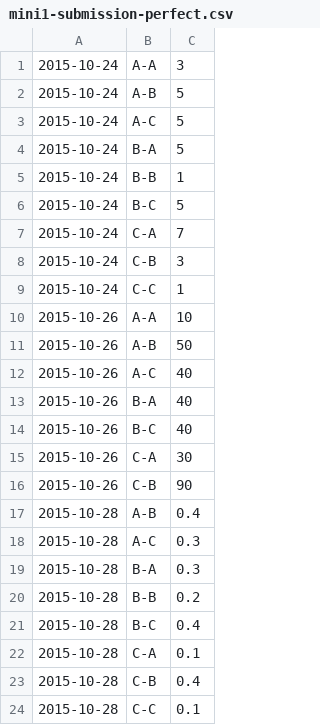
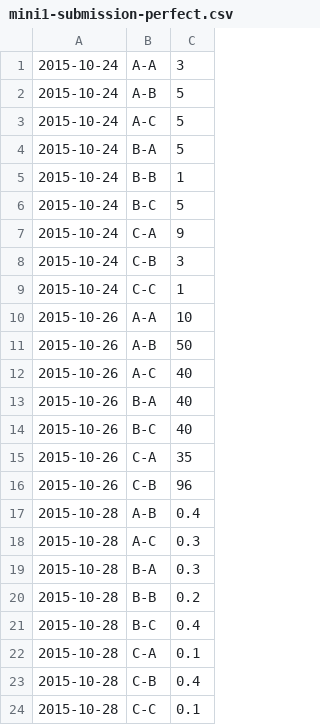
Before and after one commit to bubichallenge/challenge-codes, a CSV file: data/task1-BRP/mini1-submission-perfect.csv, drawn as a sheet.

Commit message:
only the daily order matters in task1 submissions

```diff
--- a/data/task1-BRP/mini1-submission-perfect.csv
+++ b/data/task1-BRP/mini1-submission-perfect.csv
@@ -6,3 +6,3 @@
 2015-10-24,B-C,5
-2015-10-24,C-A,7
+2015-10-24,C-A,9
 2015-10-24,C-B,3
@@ -14,4 +14,4 @@
 2015-10-26,B-C,40
-2015-10-26,C-A,30
-2015-10-26,C-B,90
+2015-10-26,C-A,35
+2015-10-26,C-B,96
 2015-10-28,A-B,0.4
```
